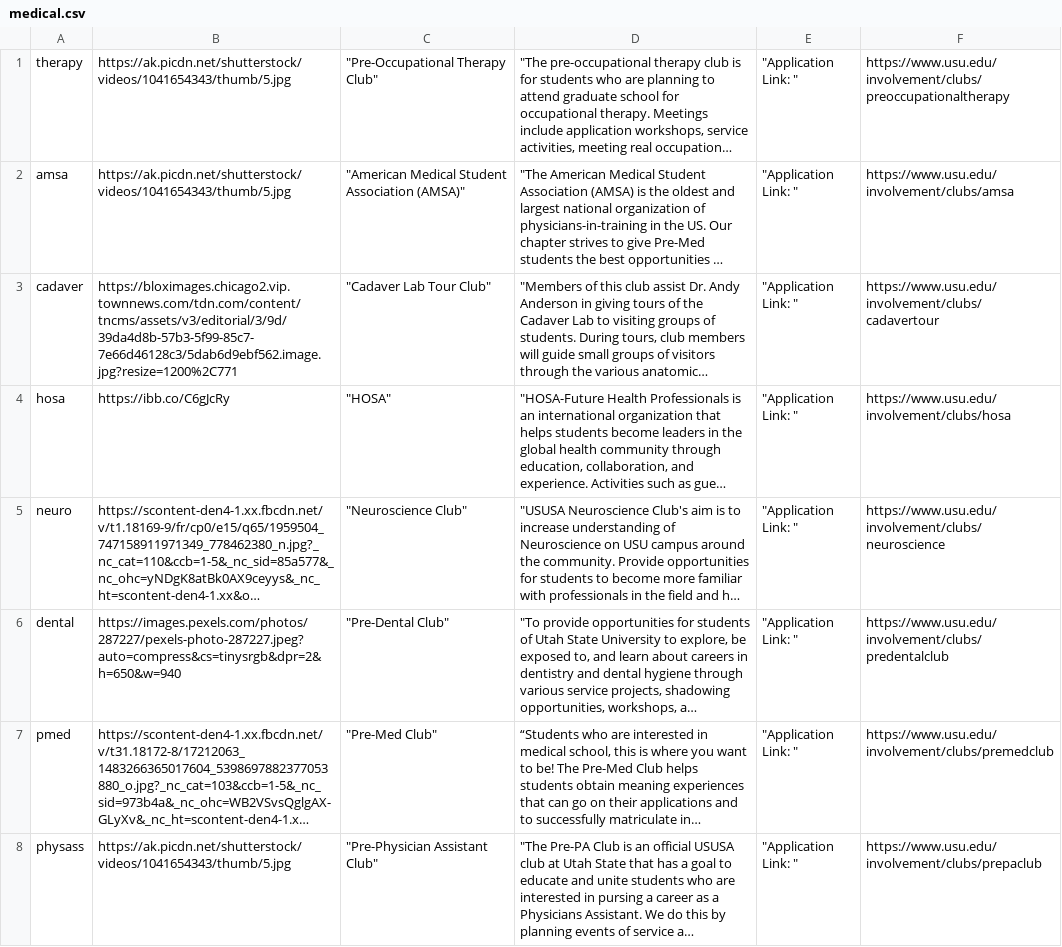
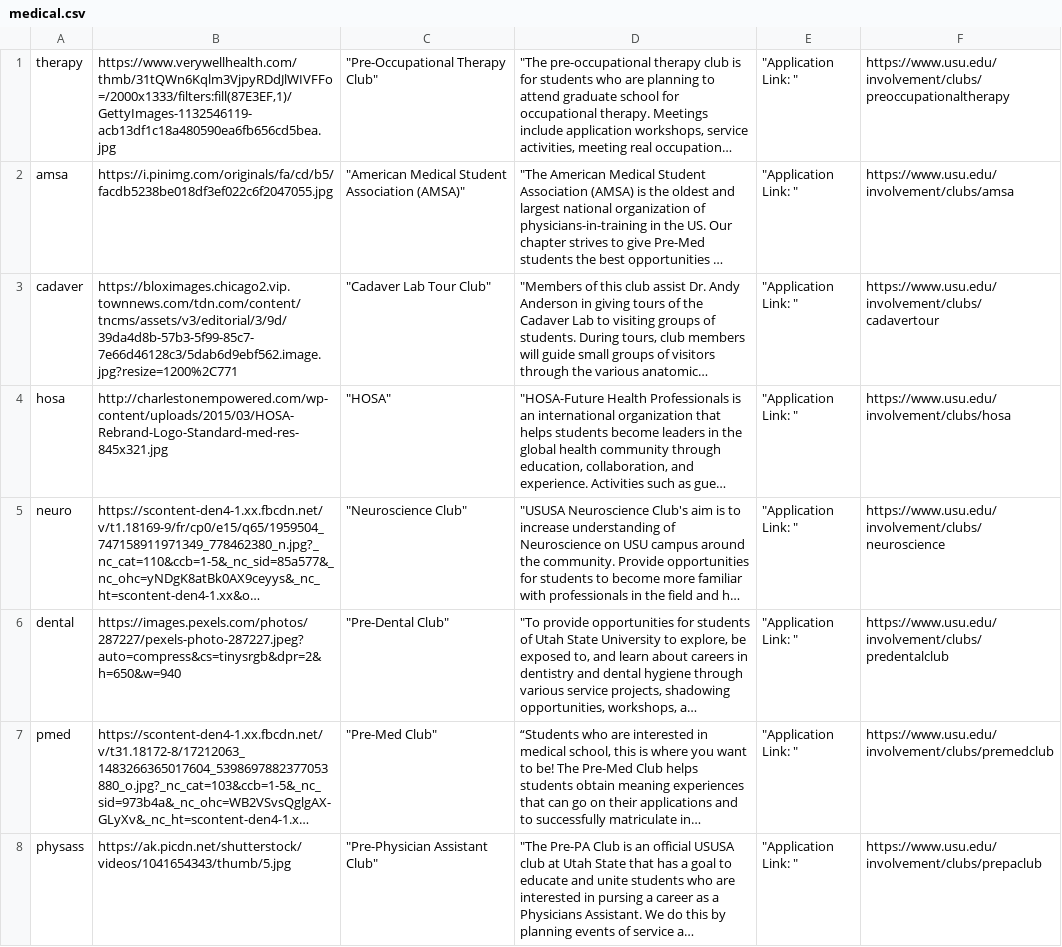
Before and after one commit to Apple-Seeds/BLUEQuiz, a CSV file: BlueQuiz/data/clubdata/academic/medical.csv, drawn as a sheet; only a part is shown; long unchanged cells end in …; the diff covers the shown part only; the diff names each change by its address in the sheet, - before the commit and + after, or states it on an @@ line.

```diff
--- a/BlueQuiz/data/clubdata/academic/medical.csv
+++ b/BlueQuiz/data/clubdata/academic/medical.csv
-B1: https://ak.picdn.net/shutterstock/videos/1041654343/thumb/5.jpg
+B1: https://www.verywellhealth.com/thmb/31tQWn6Kqlm3VjpyRDdJlWIVFFo=/2000x1333/filters:fill(87E3EF,1)/GettyImages-1132546119-acb13df1c18a480590ea6fb656cd5bea.jpg
-B2: https://ak.picdn.net/shutterstock/videos/1041654343/thumb/5.jpg
+B2: https://i.pinimg.com/originals/fa/cd/b5/facdb5238be018df3ef022c6f2047055.jpg
-B4: https://ibb.co/C6gJcRy
+B4: http://charlestonempowered.com/wp-content/uploads/2015/03/HOSA-Rebrand-Logo-Standard-med-res-845x321.jpg
```
Also changed, not shown: 2 added rows and 4 edited cells elsewhere in this file, BlueQuiz/data/clubdata/recreation/arts.csv, BlueQuiz/data/clubdata/recreation/athletic.csv, 14 other files.
